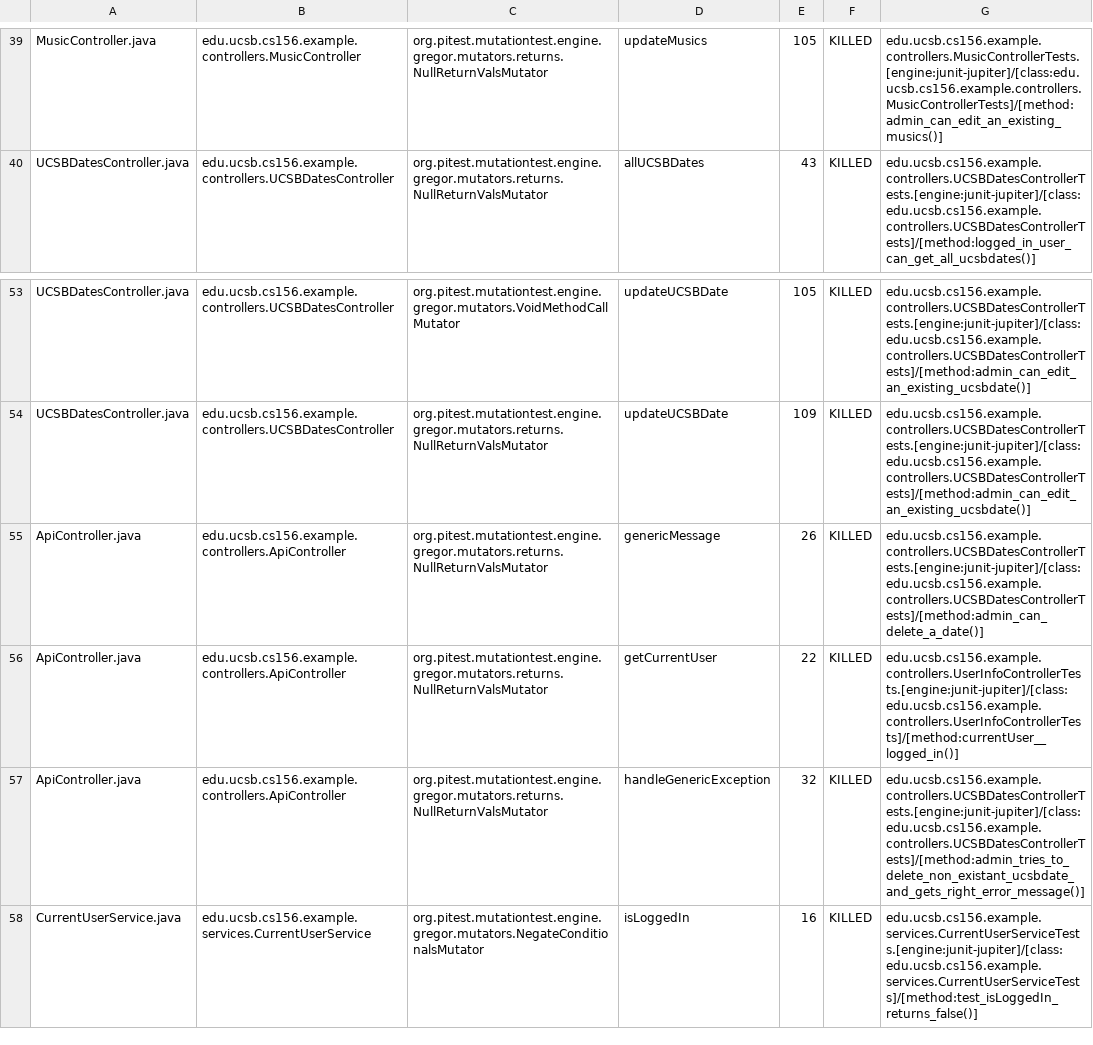
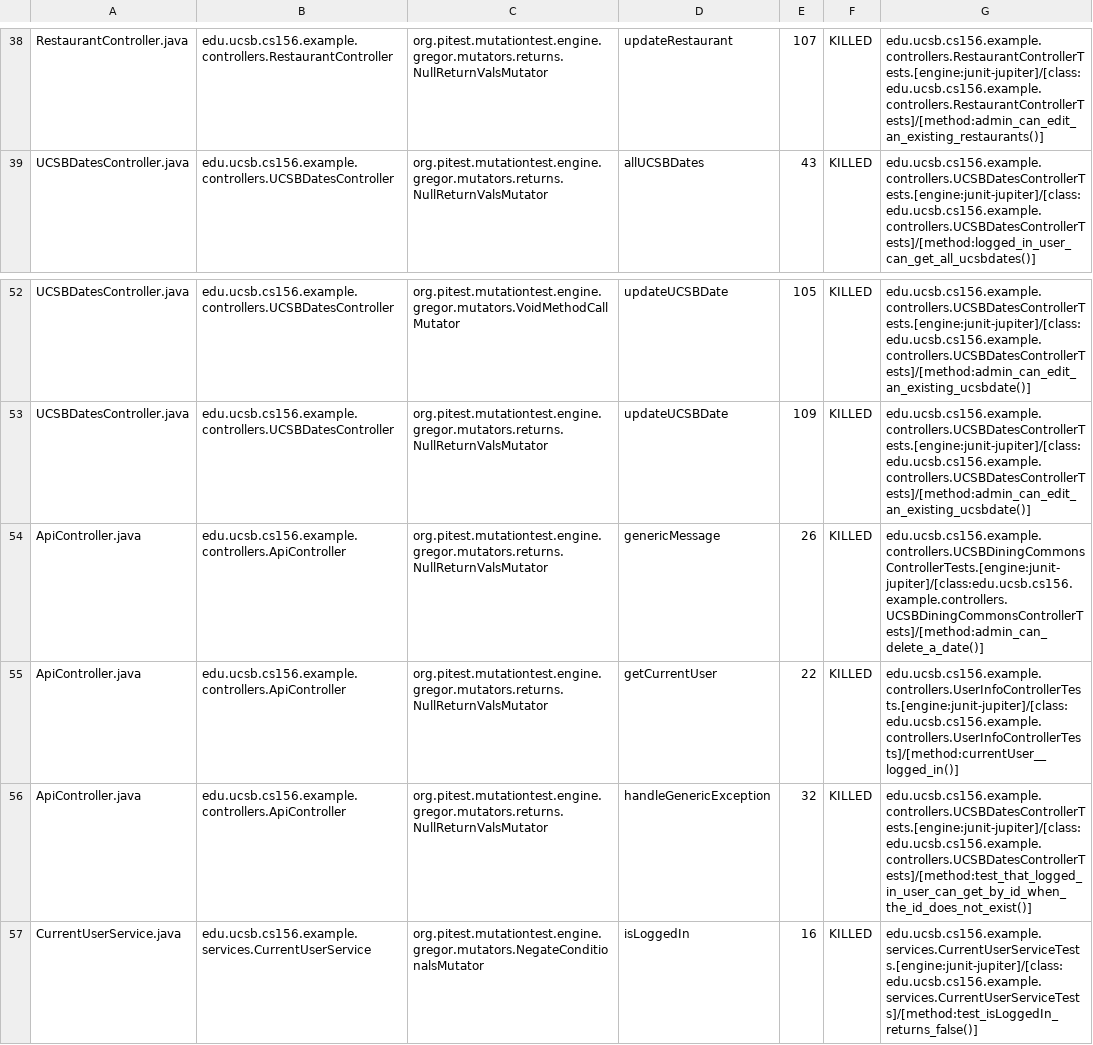
Before and after one commit to ucsb-cs156-s23/team03-s23-6pm-4, a CSV file: pitest/mutations.csv, drawn as a sheet; only a part is shown, gaps mark what is left out; addresses are those after the commit; the diff covers the shown part only; the diff names each change by its address in the sheet, - before the commit and + after, or states it on an @@ line.

Commit message:
Deploying to gh-pages from @ ucsb-cs156-s23/team03-s23-6pm-4@9cad72265eb6bd24db52bfbf5924b37aba43255b 🚀

```diff
--- a/pitest/mutations.csv
+++ b/pitest/mutations.csv
-A38: MusicController.java
+A38: RestaurantController.java
-B38: edu.ucsb.cs156.example.controllers.MusicController
+B38: edu.ucsb.cs156.example.controllers.RestaurantController
-D38: updateMusics
+D38: updateRestaurant
-E38: 105
+E38: 107
-G38: edu.ucsb.cs156.example.controllers.MusicControllerTests.[engine:junit-jupiter]/[class:edu.ucsb.cs156.example.controllers.MusicControllerTests]/[method:admin_can_edit_an_existing_musics()]
+G38: edu.ucsb.cs156.example.controllers.RestaurantControllerTests.[engine:junit-jupiter]/[class:edu.ucsb.cs156.example.controllers.RestaurantControllerTests]/[method:admin_can_edit_an_existing_restaurants()]
-G54: edu.ucsb.cs156.example.controllers.UCSBDatesControllerTests.[engine:junit-jupiter]/[class:edu.ucsb.cs156.example.controllers.UCSBDatesControllerTests]/[method:admin_can_delete_a_date()]
+G54: edu.ucsb.cs156.example.controllers.UCSBDiningCommonsControllerTests.[engine:junit-jupiter]/[class:edu.ucsb.cs156.example.controllers.UCSBDiningCommonsControllerTests]/[method:admin_can_delete_a_date()]
-G56: edu.ucsb.cs156.example.controllers.UCSBDatesControllerTests.[engine:junit-jupiter]/[class:edu.ucsb.cs156.example.controllers.UCSBDatesControllerTests]/[method:admin_tries_to_delete_non_existant_ucsbdate_and_gets_right_error_message()]
+G56: edu.ucsb.cs156.example.controllers.UCSBDatesControllerTests.[engine:junit-jupiter]/[class:edu.ucsb.cs156.example.controllers.UCSBDatesControllerTests]/[method:test_that_logged_in_user_can_get_by_id_when_the_id_does_not_exist()]
```
Also changed, not shown: 1 added row, 2 removed rows and 62 edited cells elsewhere in this file, 15 other files.
